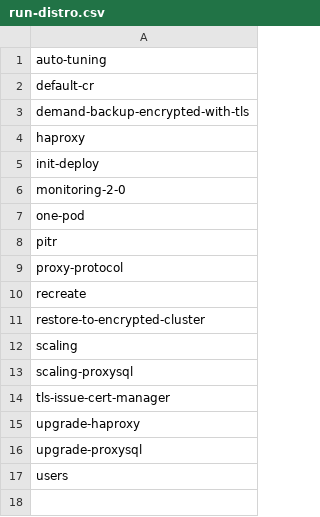
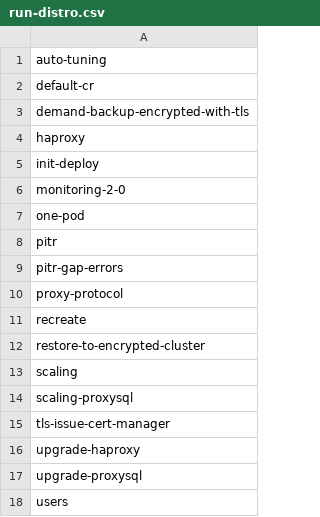
Before and after one commit to percona/percona-xtradb-cluster-operator, a CSV file: e2e-tests/run-distro.csv, drawn as a sheet; the diff names each change by its address in the sheet, - before the commit and + after, or states it on an @@ line.

```diff
--- a/e2e-tests/run-distro.csv
+++ b/e2e-tests/run-distro.csv
+row 9: pitr-gap-errors
```
Also changed, not shown: e2e-tests/run-pr.csv, e2e-tests/run-release.csv, 23 other files.
